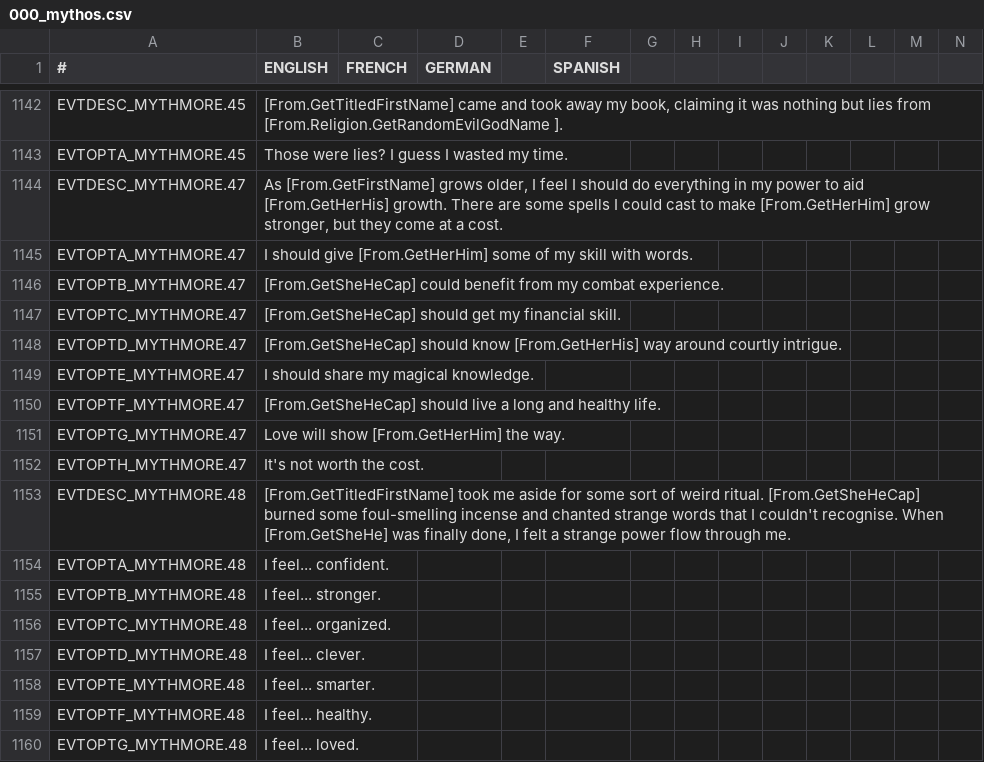
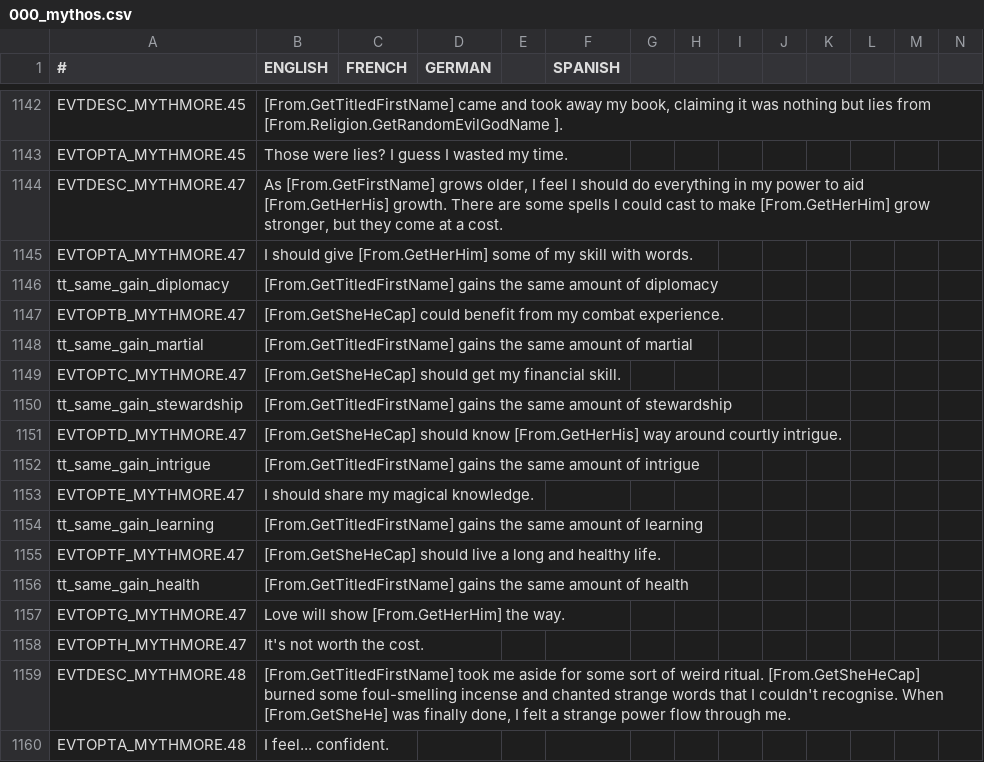
Before and after one commit to Leekoo/Mythos2, a CSV file: Mythos2/localisation/000_mythos.csv, drawn as a sheet; only a part is shown, gaps mark what is left out; the shorter side is filled out with more unchanged rows; rows hold the shown columns only; the diff names each change by its address in the sheet, - before the commit and + after, or states it on an @@ line.

```diff
--- a/Mythos2/localisation/000_mythos.csv
+++ b/Mythos2/localisation/000_mythos.csv
+row 1146: tt_same_gain_diplomacy | [From.GetTitledFirstName] gains the same amount of diplomacy
+row 1148: tt_same_gain_martial | [From.GetTitledFirstName] gains the same amount of martial
+row 1150: tt_same_gain_stewardship | [From.GetTitledFirstName] gains the same amount of stewardship
+row 1152: tt_same_gain_intrigue | [From.GetTitledFirstName] gains the same amount of intrigue
+row 1154: tt_same_gain_learning | [From.GetTitledFirstName] gains the same amount of learning
+row 1156: tt_same_gain_health | [From.GetTitledFirstName] gains the same amount of health
```
Also changed, not shown: 1 other file.
